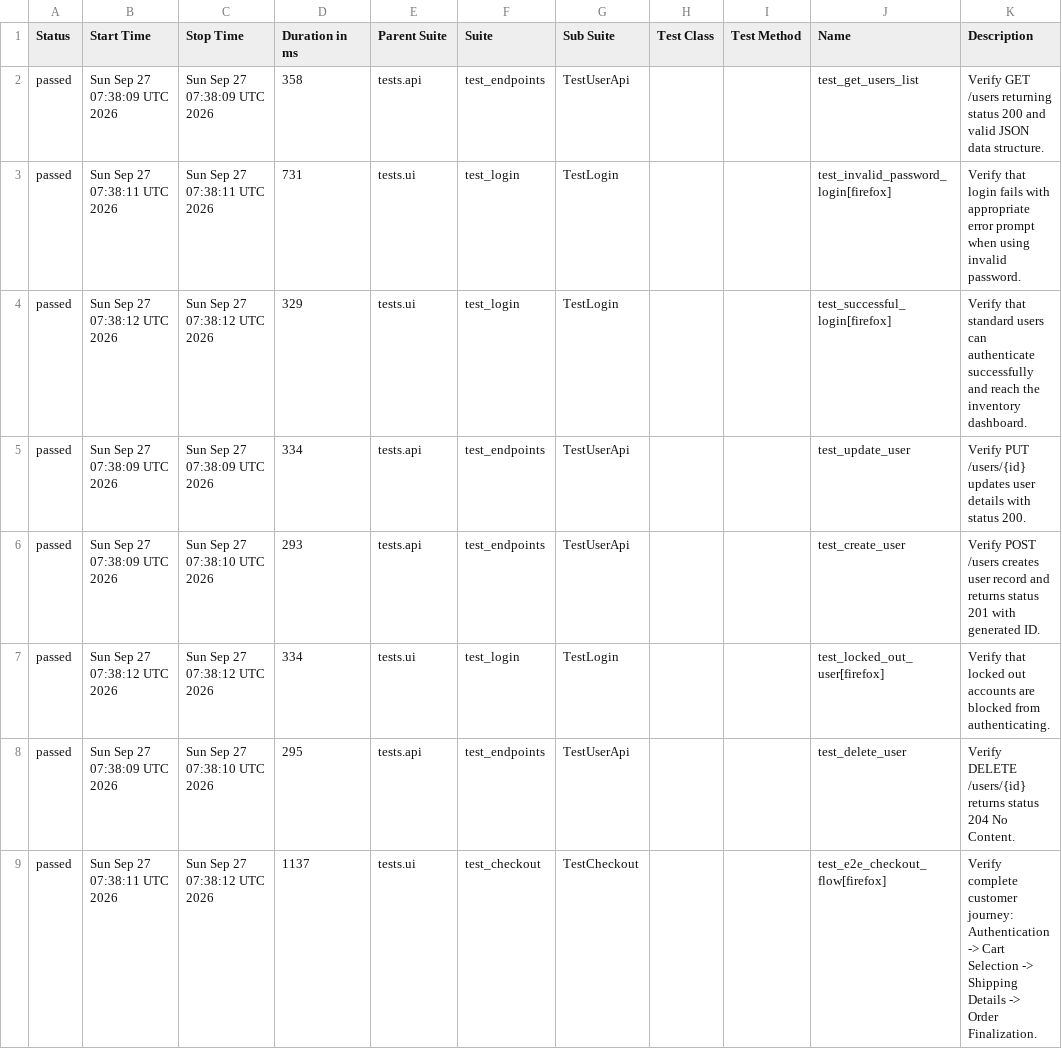
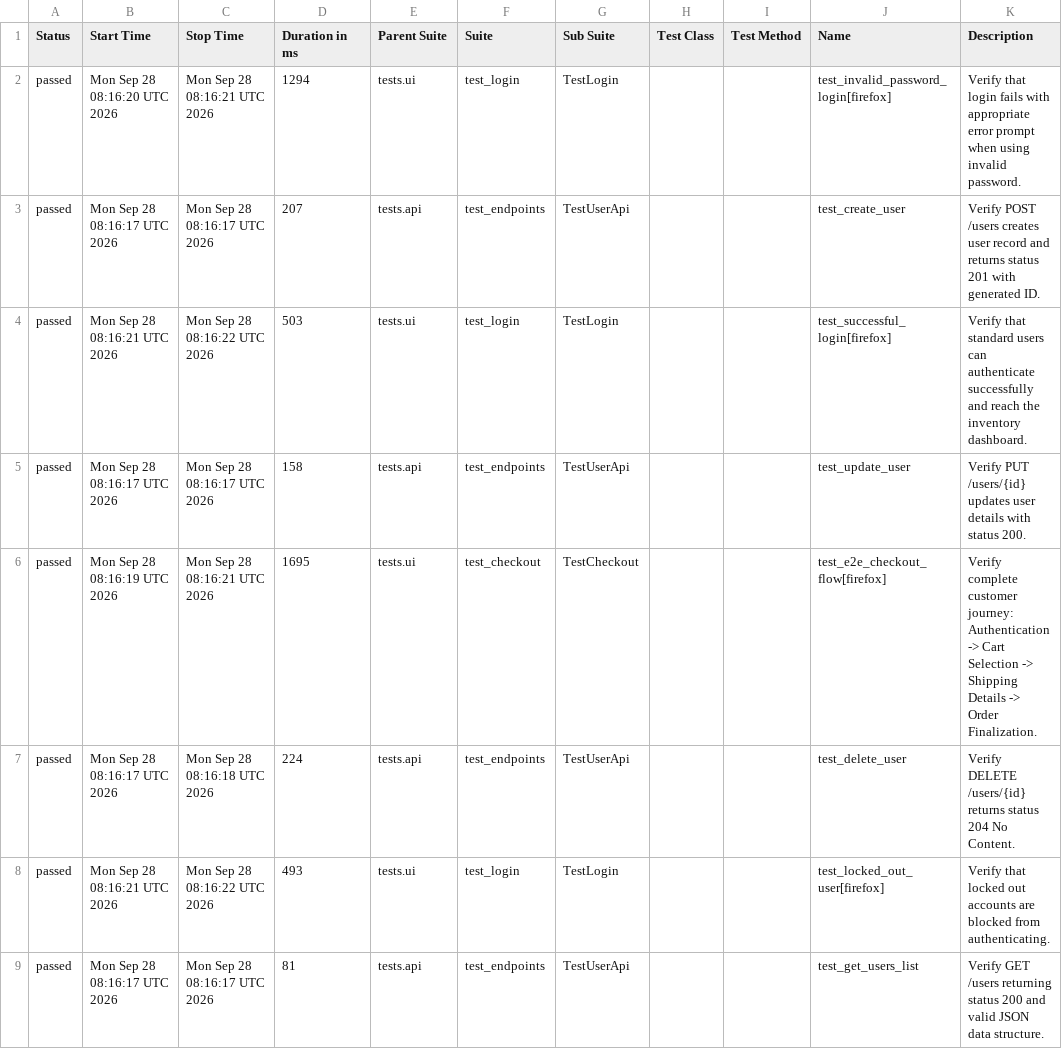
Before and after one commit to rishitgokani005/ApexQA-Engine, a CSV file: data/suites.csv, drawn as a sheet.

```diff
--- a/data/suites.csv
+++ b/data/suites.csv
@@ -1,9 +1,9 @@
 "Status","Start Time","Stop Time","Duration in ms","Parent Suite","Suite","Sub Suite","Test Class","Test Method","Name","Description"
-"passed","Sun Sep 27 07:38:09 UTC 2026","Sun Sep 27 07:38:09 UTC 2026","358","tests.api","test_endpoints","TestUserApi","","","test_get_users_list","Verify GET /users returning status 200 and valid JSON data structure."
-"passed","Sun Sep 27 07:38:11 UTC 2026","Sun Sep 27 07:38:11 UTC 2026","731","tests.ui","test_login","TestLogin","","","test_invalid_password_login[firefox]","Verify that login fails with appropriate error prompt when using invalid password."
-"passed","Sun Sep 27 07:38:12 UTC 2026","Sun Sep 27 07:38:12 UTC 2026","329","tests.ui","test_login","TestLogin","","","test_successful_login[firefox]","Verify that standard users can authenticate successfully and reach the inventory dashboard."
-"passed","Sun Sep 27 07:38:09 UTC 2026","Sun Sep 27 07:38:09 UTC 2026","334","tests.api","test_endpoints","TestUserApi","","","test_update_user","Verify PUT /users/{id} updates user details with status 200."
-"passed","Sun Sep 27 07:38:09 UTC 2026","Sun Sep 27 07:38:10 UTC 2026","293","tests.api","test_endpoints","TestUserApi","","","test_create_user","Verify POST /users creates user record and returns status 201 with generated ID."
-"passed","Sun Sep 27 07:38:12 UTC 2026","Sun Sep 27 07:38:12 UTC 2026","334","tests.ui","test_login","TestLogin","","","test_locked_out_user[firefox]","Verify that locked out accounts are blocked from authenticating."
-"passed","Sun Sep 27 07:38:09 UTC 2026","Sun Sep 27 07:38:10 UTC 2026","295","tests.api","test_endpoints","TestUserApi","","","test_delete_user","Verify DELETE /users/{id} returns status 204 No Content."
-"passed","Sun Sep 27 07:38:11 UTC 2026","Sun Sep 27 07:38:12 UTC 2026","1137","tests.ui","test_checkout","TestCheckout","","","test_e2e_checkout_flow[firefox]","Verify complete customer journey: Authentication -> Cart Selection -> Shipping Details -> Order Finalization."
+"passed","Mon Sep 28 08:16:20 UTC 2026","Mon Sep 28 08:16:21 UTC 2026","1294","tests.ui","test_login","TestLogin","","","test_invalid_password_login[firefox]","Verify that login fails with appropriate error prompt when using invalid password."
+"passed","Mon Sep 28 08:16:17 UTC 2026","Mon Sep 28 08:16:17 UTC 2026","207","tests.api","test_endpoints","TestUserApi","","","test_create_user","Verify POST /users creates user record and returns status 201 with generated ID."
+"passed","Mon Sep 28 08:16:21 UTC 2026","Mon Sep 28 08:16:22 UTC 2026","503","tests.ui","test_login","TestLogin","","","test_successful_login[firefox]","Verify that standard users can authenticate successfully and reach the inventory dashboard."
+"passed","Mon Sep 28 08:16:17 UTC 2026","Mon Sep 28 08:16:17 UTC 2026","158","tests.api","test_endpoints","TestUserApi","","","test_update_user","Verify PUT /users/{id} updates user details with status 200."
+"passed","Mon Sep 28 08:16:19 UTC 2026","Mon Sep 28 08:16:21 UTC 2026","1695","tests.ui","test_checkout","TestCheckout","","","test_e2e_checkout_flow[firefox]","Verify complete customer journey: Authentication -> Cart Selection -> Shipping Details -> Order Finalization."
+"passed","Mon Sep 28 08:16:17 UTC 2026","Mon Sep 28 08:16:18 UTC 2026","224","tests.api","test_endpoints","TestUserApi","","","test_delete_user","Verify DELETE /users/{id} returns status 204 No Content."
+"passed","Mon Sep 28 08:16:21 UTC 2026","Mon Sep 28 08:16:22 UTC 2026","493","tests.ui","test_login","TestLogin","","","test_locked_out_user[firefox]","Verify that locked out accounts are blocked from authenticating."
+"passed","Mon Sep 28 08:16:17 UTC 2026","Mon Sep 28 08:16:17 UTC 2026","81","tests.api","test_endpoints","TestUserApi","","","test_get_users_list","Verify GET /users returning status 200 and valid JSON data structure."
```
Also changed, not shown: data/behaviors.csv, 37 other files.
